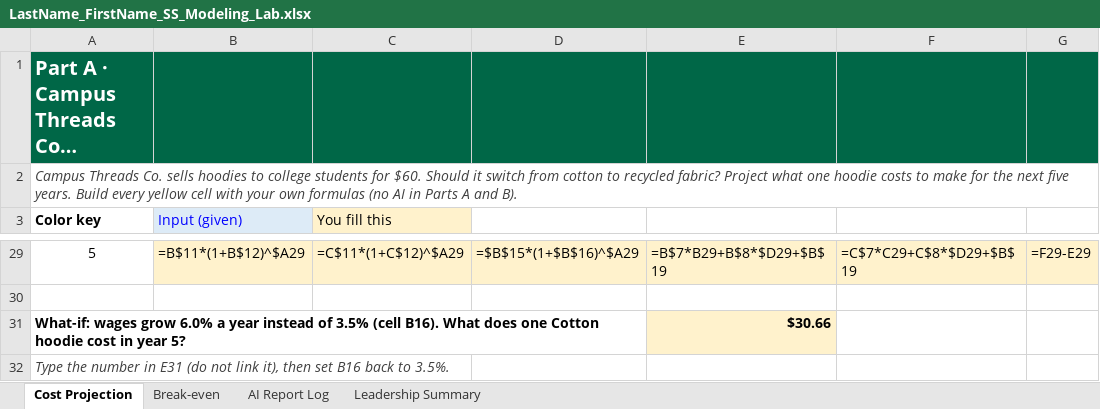
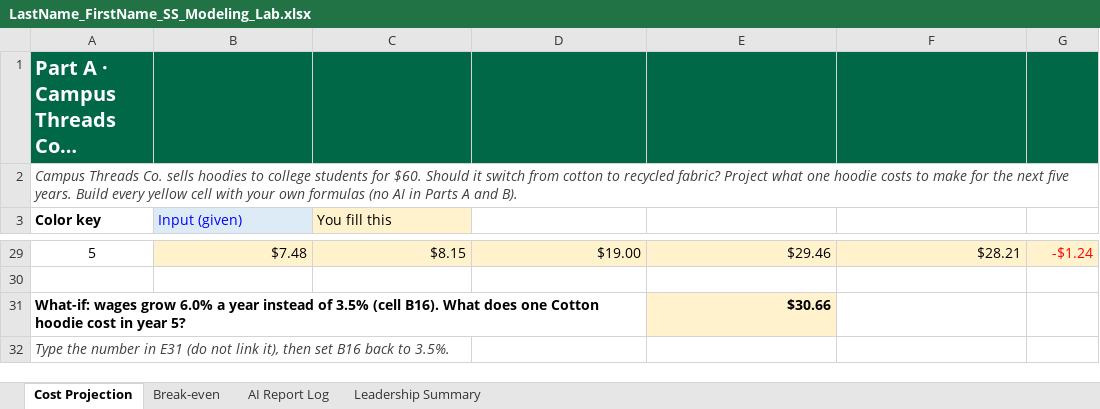
Before and after one commit to anaulbc-cmd/test, an Excel workbook: LastName_FirstName_SS_Modeling_Lab.xlsx, sheet Cost Projection, drawn as a sheet; only a part is shown, gaps mark what is left out; long unchanged cells end in …; values as stored, in another font and other column widths than the file's, no borders; formulas without a stored value are shown as written; charts and pictures not drawn; the diff covers the shown part only; the diff names each change by its address in the sheet, - before the commit and + after, or states it on an @@ line.

```diff
--- a/LastName_FirstName_SS_Modeling_Lab.xlsx (sheet Cost Projection)
+++ b/LastName_FirstName_SS_Modeling_Lab.xlsx (sheet Cost Projection)
-B29 (Input (given)): =B$11*(1+B$12)^$A29
+B29 (Input (given)): $7.48
-C29 (You fill this): =C$11*(1+C$12)^$A29
+C29 (You fill this): $8.15
-D29: =$B$15*(1+$B$16)^$A29
+D29: $19.00
-E29: =B$7*B29+B$8*$D29+$B$19
+E29: $29.46
-F29: =C$7*C29+C$8*$D29+$B$19
+F29: $28.21
-G29 text colour: black
+G29 text colour: #FF0000
-G29: =F29-E29
+G29: -$1.24
```
Also changed, not shown: 30 edited cells and cell formats elsewhere in this sheet, sheet Leadership Summary, sheet AI Report Log, sheet Break-even, charts or pictures.
